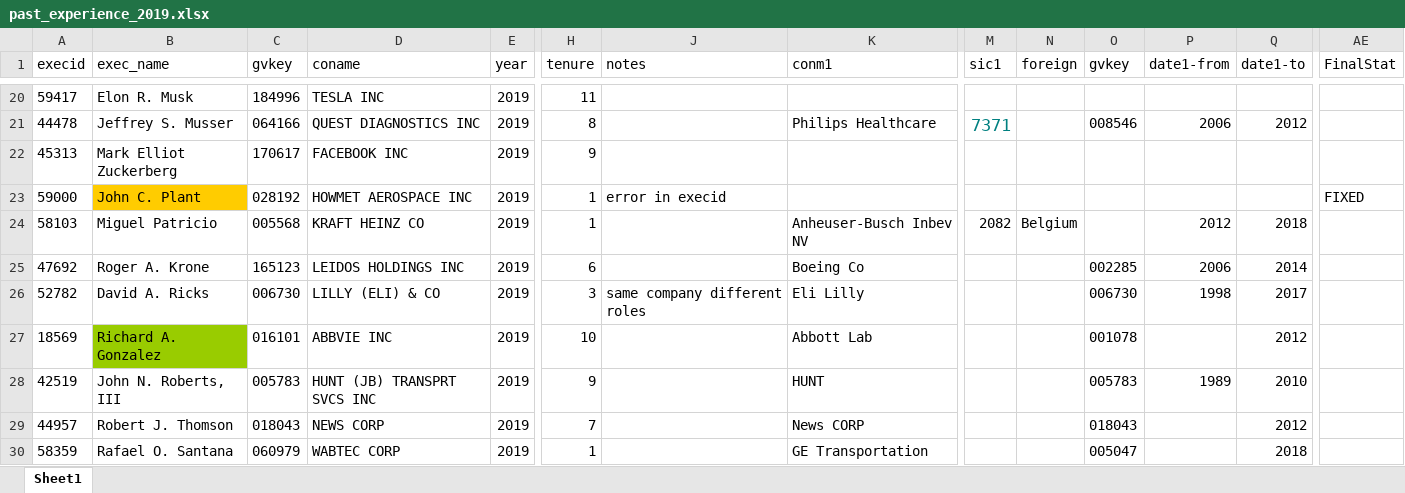
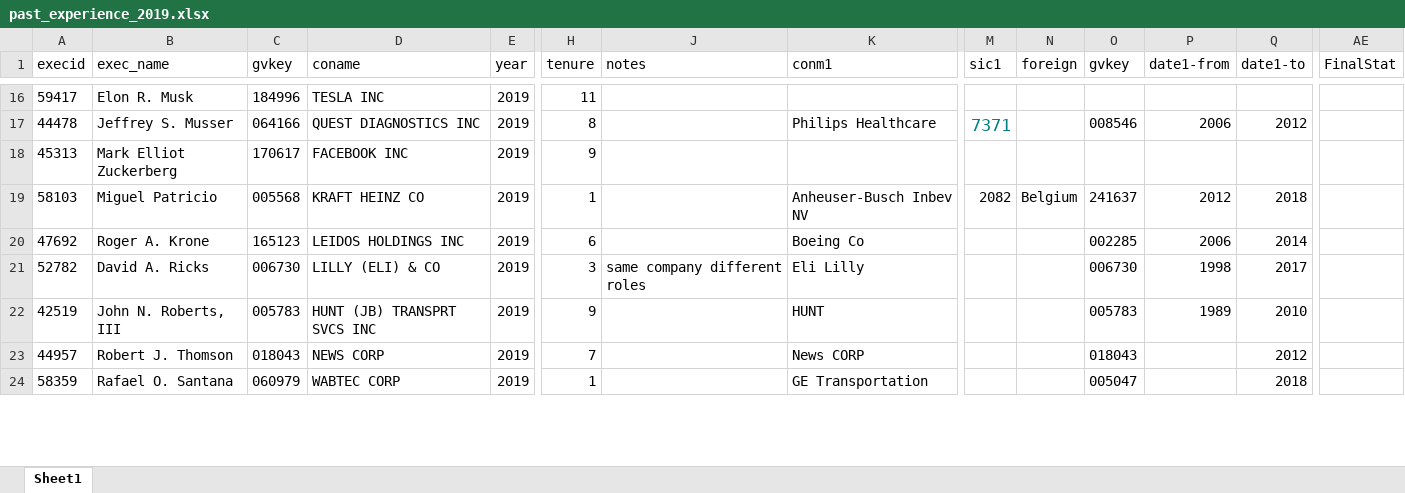
Before and after one commit to amirkp/ceo, an Excel workbook: Misc Data/past_experience_2019.xlsx, sheet Sheet1, drawn as a sheet; only a part is shown, gaps mark what is left out; values as stored, in another font and other column widths than the file's, no borders; removed rows and columns are numbered as before the commit, all else as after; rows hold the shown columns only; the diff covers the shown part only; the diff names each change by its address in the sheet, - before the commit and + after, or states it on an @@ line.

Commit message:
Missing data update
Found gvkey for a number of CEOs with missing characteristics.  The missing chars subsample in now partitioned into (i) gvkey for the missing ones (ii) founder CEOs (iii) those with no records for them, e.g. past experience at a private firm with not segment data

```diff
--- a/Misc Data/past_experience_2019.xlsx (sheet Sheet1)
+++ b/Misc Data/past_experience_2019.xlsx (sheet Sheet1)
-row 23: 59000 | John C. Plant | 028192 | HOWMET AEROSPACE INC | 2019 | 1 | error in execid |  |  |  |  |  |  | FIXED
-O19 (gvkey): (empty)
+O19 (gvkey): 241637
-row 27: 18569 | Richard A. Gonzalez | 016101 | ABBVIE INC | 2019 | 10 |  | Abbott Lab |  |  | 001078 |  | 2012
```
Also changed, not shown: 5 removed rows and 19 edited cells elsewhere in this sheet, formulas that keep their value, 1 other file.
